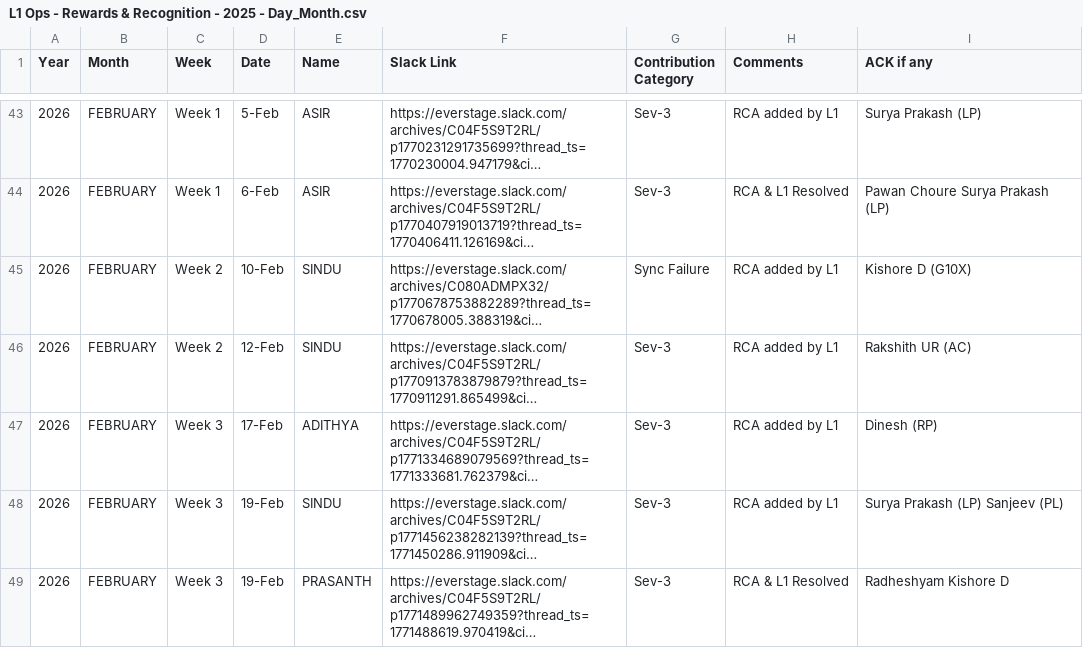
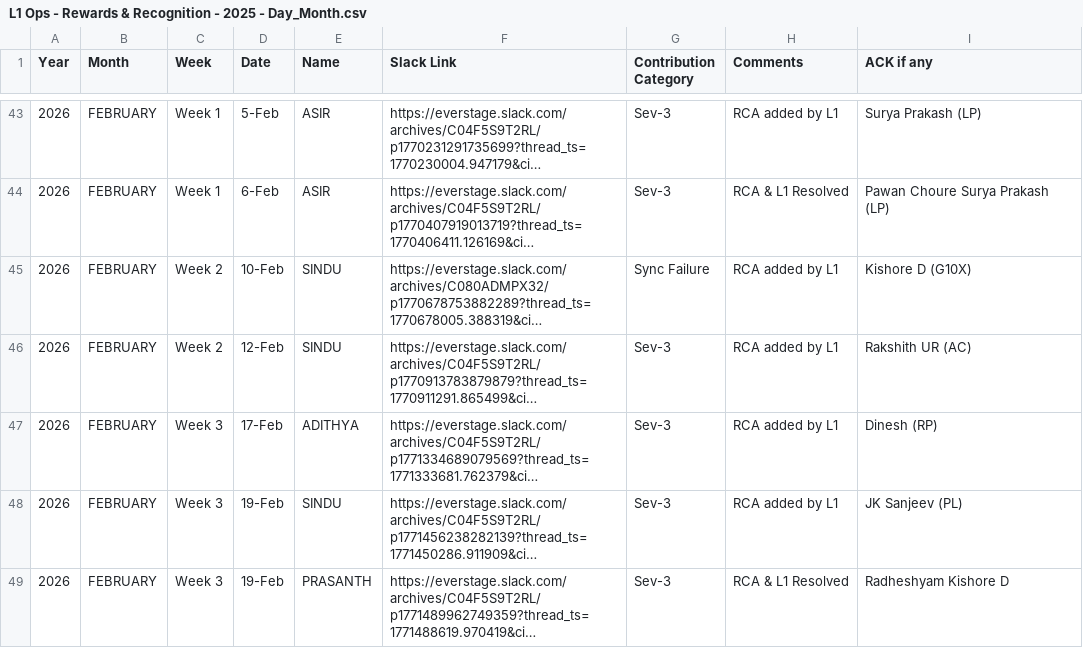
Before and after one commit to Raghul233/rr-dashboard, a CSV file: L1 Ops - Rewards & Recognition - 2025 - Day_Month.csv, drawn as a sheet; only a part is shown, gaps mark what is left out; long unchanged cells end in …; the diff names each change by its address in the sheet, - before the commit and + after, or states it on an @@ line.

Commit message:
Update L1 Ops - Rewards & Recognition - 2025 - Day_Month.csv

```diff
--- a/L1 Ops - Rewards & Recognition - 2025 - Day_Month.csv
+++ b/L1 Ops - Rewards & Recognition - 2025 - Day_Month.csv
-I48 (ACK if any): Surya Prakash (LP) Sanjeev (PL)
+I48 (ACK if any): JK Sanjeev (PL)
```
